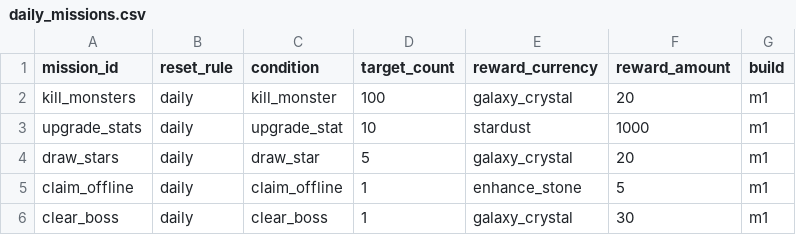
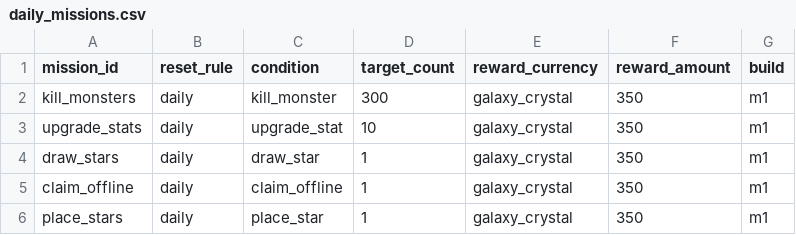
Before and after one commit to ttubogi/ZodiacSignGuardian, a CSV file: Tables/csv/daily_missions.csv, drawn as a sheet.

```diff
--- a/Tables/csv/daily_missions.csv
+++ b/Tables/csv/daily_missions.csv
@@ -1,6 +1,6 @@
 mission_id,reset_rule,condition,target_count,reward_currency,reward_amount,build
-kill_monsters,daily,kill_monster,100,galaxy_crystal,20,m1
-upgrade_stats,daily,upgrade_stat,10,stardust,1000,m1
-draw_stars,daily,draw_star,5,galaxy_crystal,20,m1
-claim_offline,daily,claim_offline,1,enhance_stone,5,m1
-clear_boss,daily,clear_boss,1,galaxy_crystal,30,m1
+kill_monsters,daily,kill_monster,300,galaxy_crystal,350,m1
+upgrade_stats,daily,upgrade_stat,10,galaxy_crystal,350,m1
+draw_stars,daily,draw_star,1,galaxy_crystal,350,m1
+claim_offline,daily,claim_offline,1,galaxy_crystal,350,m1
+place_stars,daily,place_star,1,galaxy_crystal,350,m1
```
Also changed, not shown: Tables/csv/attendance.csv, Tables/csv/stars.csv, 40 other files.
